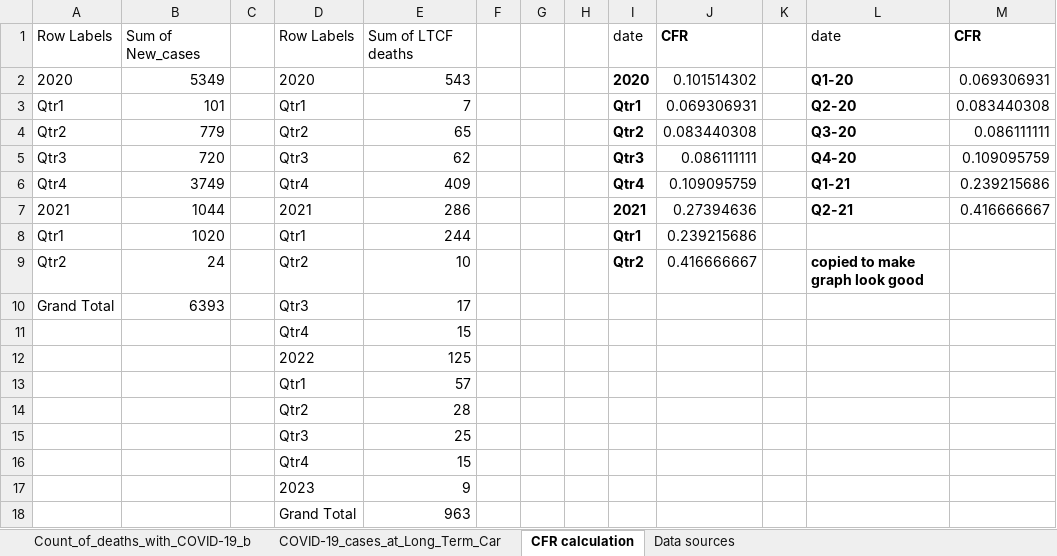
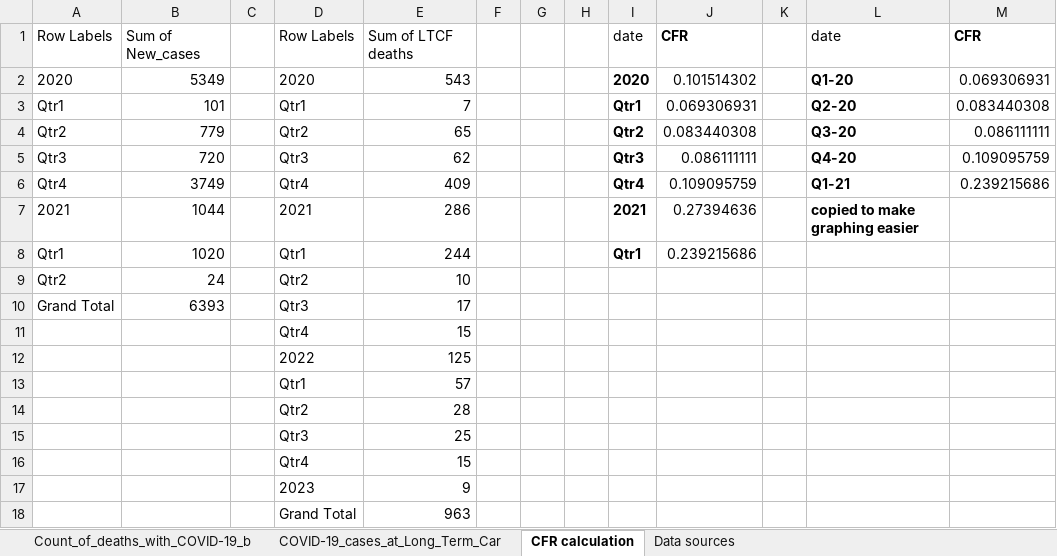
Before and after one commit to skirsch/covid, an Excel workbook: santa_clara_county/CFR_in_LTCF_version2.xlsx, sheet CFR calculation, drawn as a sheet; values as stored, in another font and other column widths than the file's, no borders; charts and pictures not drawn; the diff names each change by its address in the sheet, - before the commit and + after, or states it on an @@ line.

Commit message:
updated CFR plot

```diff
--- a/santa_clara_county/CFR_in_LTCF_version2.xlsx (sheet CFR calculation)
+++ b/santa_clara_county/CFR_in_LTCF_version2.xlsx (sheet CFR calculation)
-L7: Q2-21
+L7: copied to make graphing easier
-M7: 0.416666667
+M7: (empty)
-I9: Qtr2
+I9: (empty)
-J9: 0.416666667
+J9: (empty)
-L9: copied to make graph look good
+L9: (empty)
```
Also changed, not shown: charts or pictures.
